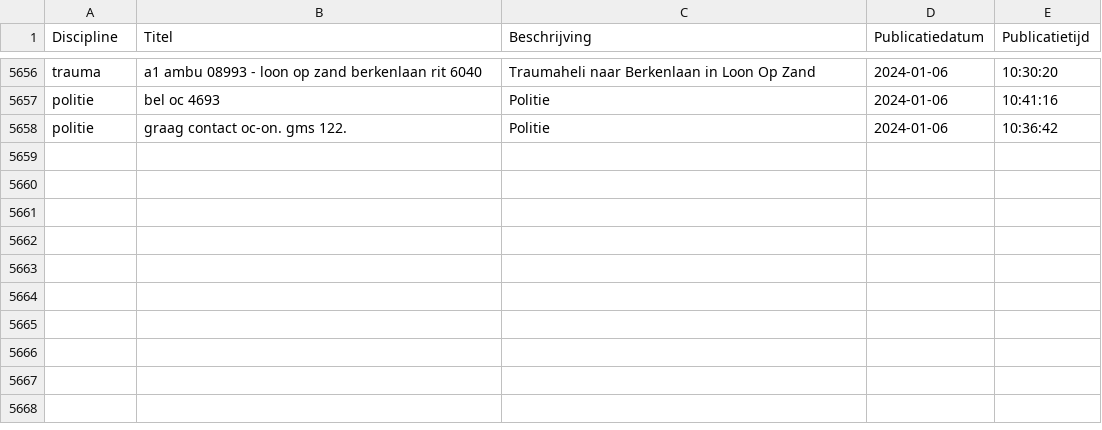
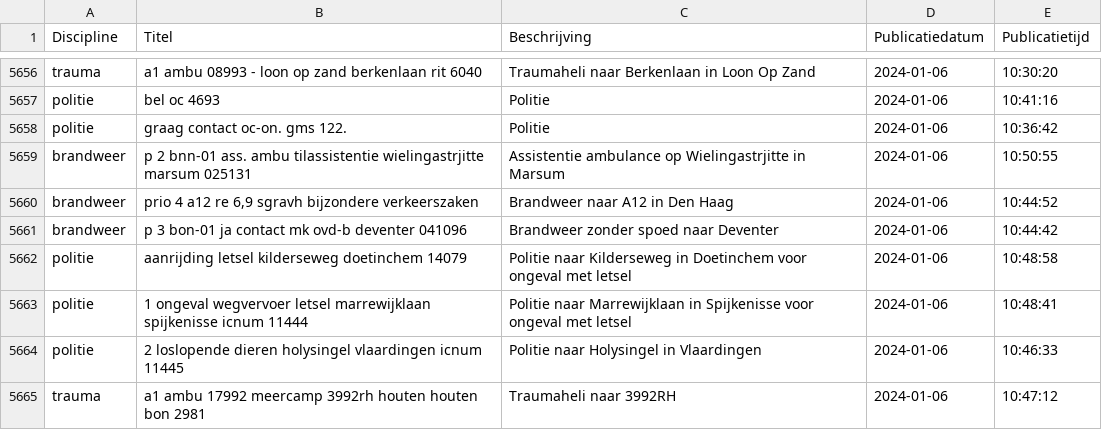
Before and after one commit to maartensiffels/inactief-p2000, a CSV file: data/alarmeringen_2024_1.csv, drawn as a sheet; only a part is shown, gaps mark what is left out.

```diff
--- a/data/alarmeringen_2024_1.csv
+++ b/data/alarmeringen_2024_1.csv
@@ -5658 +5658,8 @@ politie,bel oc 4693,Politie,2024-01-06,10:41:16
 politie,graag contact oc-on. gms 122.,Politie,2024-01-06,10:36:42
+brandweer,p 2 bnn-01 ass. ambu tilassistentie wielingastrjitte marsum 025131,Assistentie ambulance op Wielingastrjitte in Marsum,2024-01-06,10:50:55
+brandweer,"prio 4 a12 re 6,9 sgravh bijzondere verkeerszaken",Brandweer naar A12 in Den Haag,2024-01-06,10:44:52
+brandweer,p 3 bon-01 ja contact mk ovd-b deventer 041096,Brandweer zonder spoed naar Deventer,2024-01-06,10:44:42
+politie,aanrijding letsel kilderseweg doetinchem 14079,Politie naar Kilderseweg in Doetinchem voor ongeval met letsel,2024-01-06,10:48:58
+politie,1 ongeval wegvervoer letsel marrewijklaan spijkenisse icnum 11444,Politie naar Marrewijklaan in Spijkenisse voor ongeval met letsel,2024-01-06,10:48:41
+politie,2 loslopende dieren holysingel vlaardingen icnum 11445,Politie naar Holysingel in Vlaardingen,2024-01-06,10:46:33
+trauma,a1 ambu 17992 meercamp 3992rh houten houten bon 2981,Traumaheli naar 3992RH,2024-01-06,10:47:12
```
Also changed, not shown: 1 other file.
